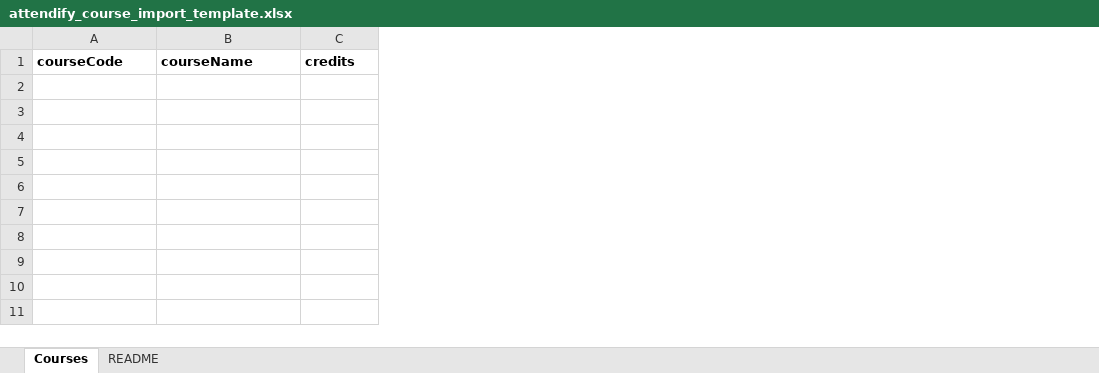
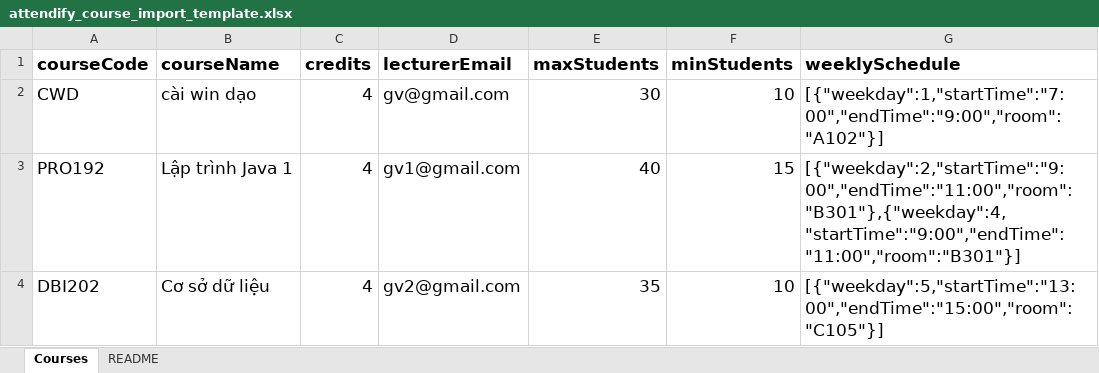
Before and after one commit to AnhHa2011/attendify, an Excel workbook: assets/templates/attendify_course_import_template.xlsx, sheet Courses, drawn as a sheet; values as stored, in another font and other column widths than the file's, no borders; the diff names each change by its address in the sheet, - before the commit and + after, or states it on an @@ line.

```diff
--- a/assets/templates/attendify_course_import_template.xlsx (sheet Courses)
+++ b/assets/templates/attendify_course_import_template.xlsx (sheet Courses)
+column D (lecturerEmail), empty
+column E (maxStudents), empty
+column F (minStudents), empty
+column G (weeklySchedule), empty
@@ A1:C1 text size: larger @@
+row 2: CWD | cài win dạo | 4 | gv@gmail.com | 30 | 10 | [{"weekday":1,"startTime":"7:00","endTime":"9:00","room":"A102"}]
+row 3: PRO192 | Lập trình Java 1 | 4 | gv1@gmail.com | 40 | 15 | [{"weekday":2,"startTime":"9:00","endTime":"11:00","room":"B301"},{"weekday":4,"startTime":"9:00","endTime":"11:00","room":"B301"}]
+row 4: DBI202 | Cơ sở dữ liệu | 4 | gv2@gmail.com | 35 | 10 | [{"weekday":5,"startTime":"13:00","endTime":"15:00","room":"C105"}]
```
Also changed, not shown: 24 other files.
